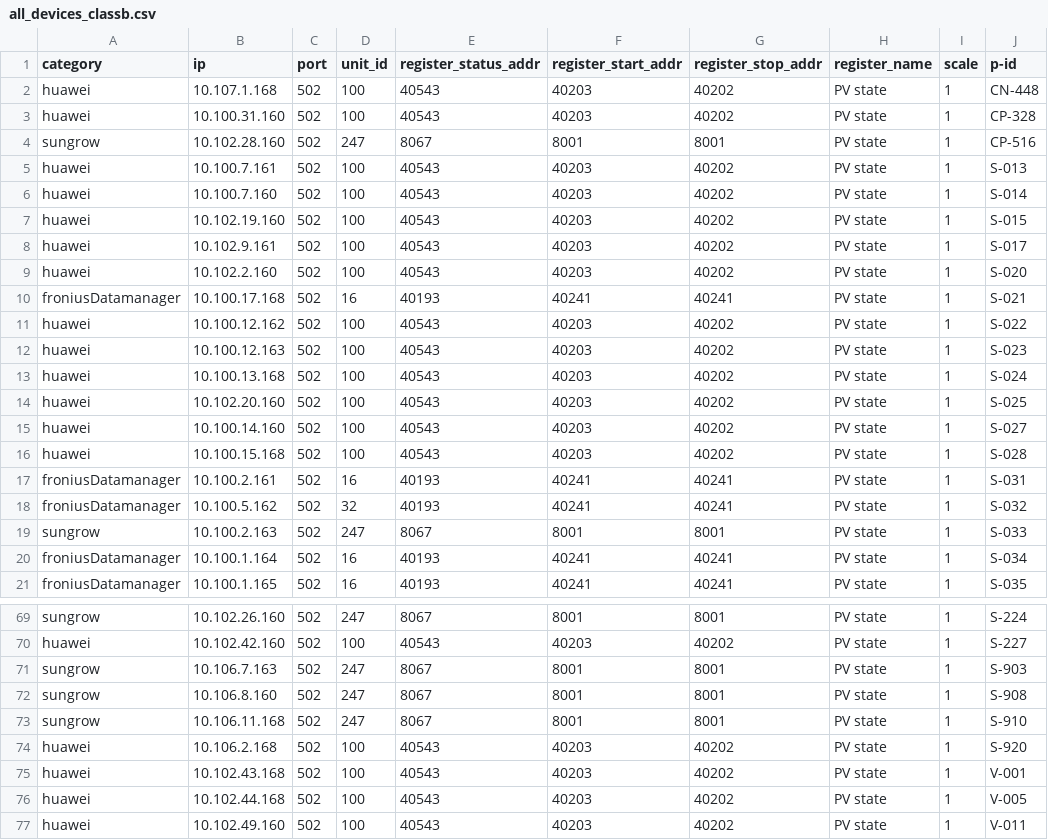
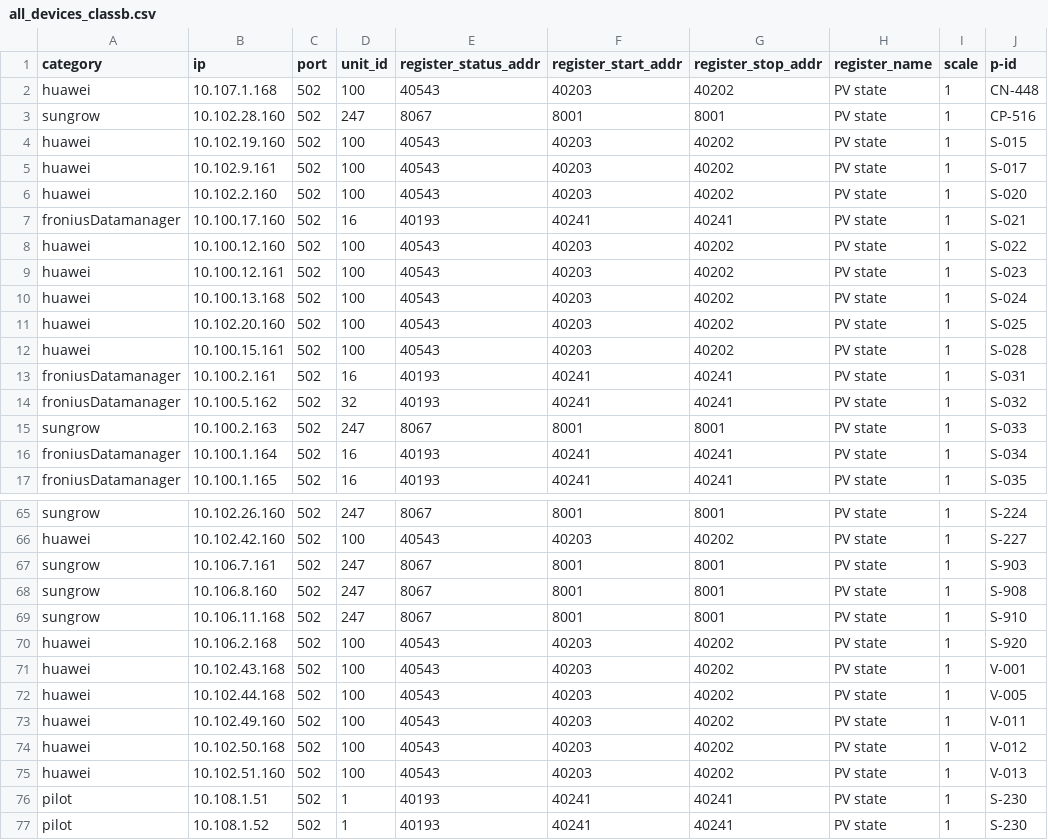
Before and after one commit to panpcode/loggerbridge, a CSV file: all_devices_classb.csv, drawn as a sheet; only a part is shown, gaps mark what is left out; the shorter side is filled out with more unchanged rows.

```diff
--- a/all_devices_classb.csv
+++ b/all_devices_classb.csv
@@ -2,6 +2,3 @@ category,ip,port,unit_id,register_status_addr,register_start_addr,register_stop_
 huawei,10.107.1.168,502,100,40543,40203,40202,PV state,1,CN-448
-huawei,10.100.31.160,502,100,40543,40203,40202,PV state,1,CP-328
 sungrow,10.102.28.160,502,247,8067,8001,8001,PV state,1,CP-516
-huawei,10.100.7.161,502,100,40543,40203,40202,PV state,1,S-013
-huawei,10.100.7.160,502,100,40543,40203,40202,PV state,1,S-014
 huawei,10.102.19.160,502,100,40543,40203,40202,PV state,1,S-015
@@ -9,9 +6,8 @@ huawei,10.102.9.161,502,100,40543,40203,40202,PV state,1,S-017
 huawei,10.102.2.160,502,100,40543,40203,40202,PV state,1,S-020
-froniusDatamanager,10.100.17.168,502,16,40193,40241,40241,PV state,1,S-021
-huawei,10.100.12.162,502,100,40543,40203,40202,PV state,1,S-022
-huawei,10.100.12.163,502,100,40543,40203,40202,PV state,1,S-023
+froniusDatamanager,10.100.17.160,502,16,40193,40241,40241,PV state,1,S-021
+huawei,10.100.12.160,502,100,40543,40203,40202,PV state,1,S-022
+huawei,10.100.12.161,502,100,40543,40203,40202,PV state,1,S-023
 huawei,10.100.13.168,502,100,40543,40203,40202,PV state,1,S-024
 huawei,10.102.20.160,502,100,40543,40203,40202,PV state,1,S-025
-huawei,10.100.14.160,502,100,40543,40203,40202,PV state,1,S-027
-huawei,10.100.15.168,502,100,40543,40203,40202,PV state,1,S-028
+huawei,10.100.15.161,502,100,40543,40203,40202,PV state,1,S-028
 froniusDatamanager,10.100.2.161,502,16,40193,40241,40241,PV state,1,S-031
@@ -70,3 +66,3 @@ sungrow,10.102.26.160,502,247,8067,8001,8001,PV state,1,S-224
 huawei,10.102.42.160,502,100,40543,40203,40202,PV state,1,S-227
-sungrow,10.106.7.163,502,247,8067,8001,8001,PV state,1,S-903
+sungrow,10.106.7.161,502,247,8067,8001,8001,PV state,1,S-903
 sungrow,10.106.8.160,502,247,8067,8001,8001,PV state,1,S-908
```
Also changed, not shown: all_devices_classa.csv, 6 other files.
